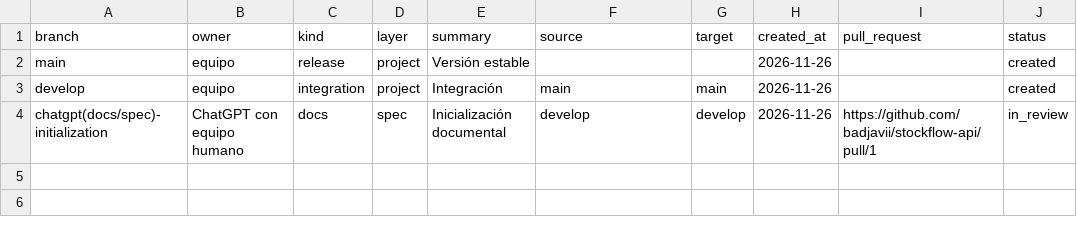
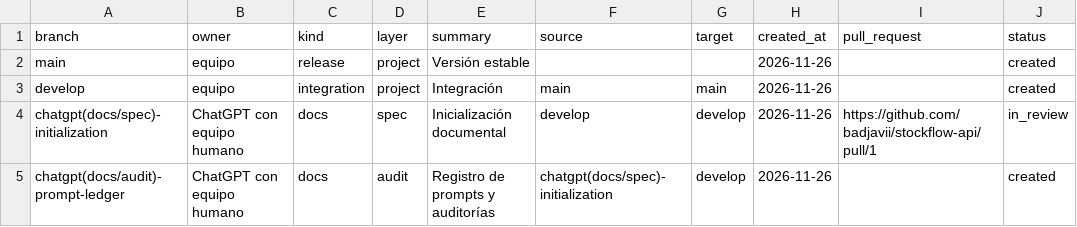
Before and after one commit to badjavii/stockflow-api, a CSV file: docs/project/branch-ledger.csv, drawn as a sheet.

Commit message:
docs: register independent audit branch

```diff
--- a/docs/project/branch-ledger.csv
+++ b/docs/project/branch-ledger.csv
@@ -4 +4,2 @@ develop,equipo,integration,project,Integración,main,main,2026-11-26,,created
 chatgpt(docs/spec)-initialization,ChatGPT con equipo humano,docs,spec,Inicialización documental,develop,develop,2026-11-26,https://github.com/badjavii/stockflow-api/pull/1,in_review
+chatgpt(docs/audit)-prompt-ledger,ChatGPT con equipo humano,docs,audit,Registro de prompts y auditorías,chatgpt(docs/spec)-initialization,develop,2026-11-26,,created
```
